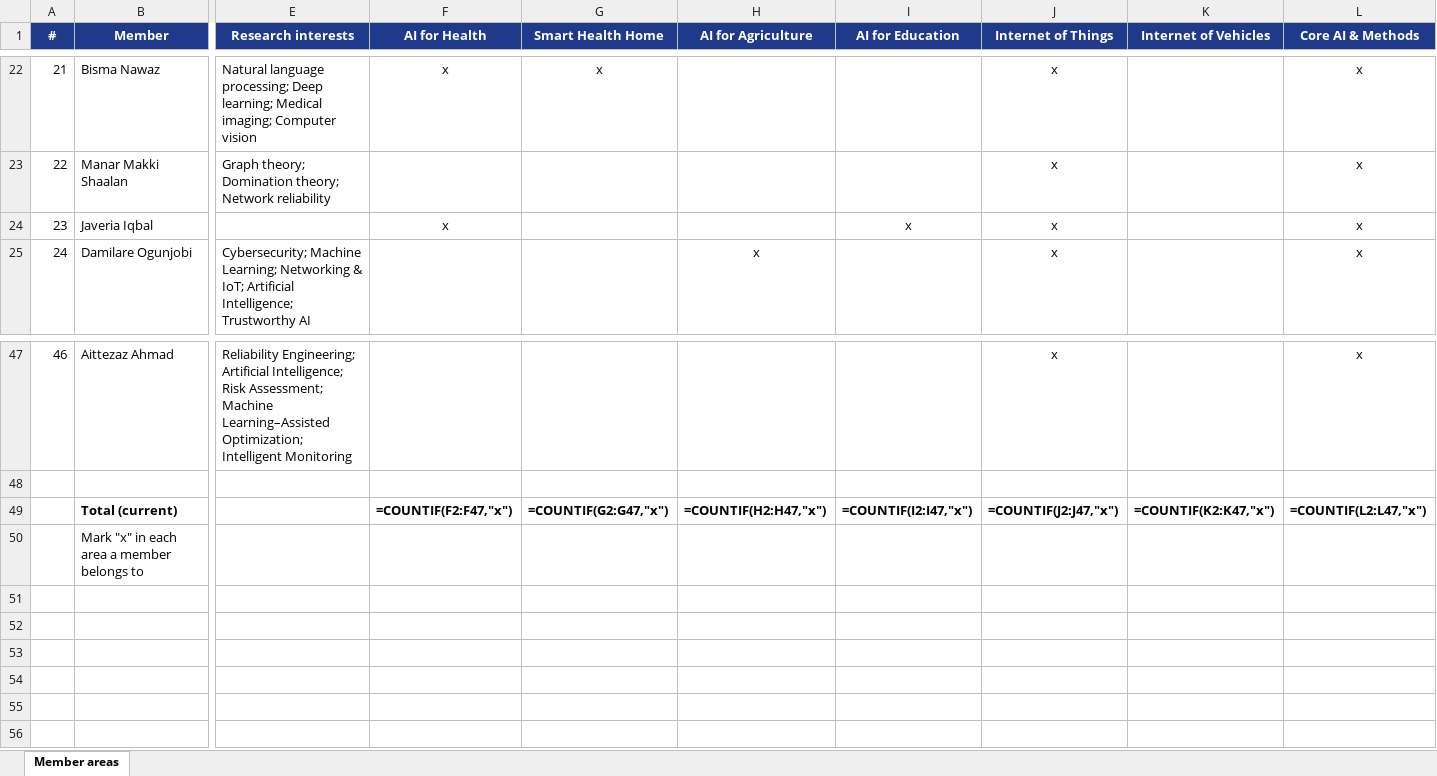
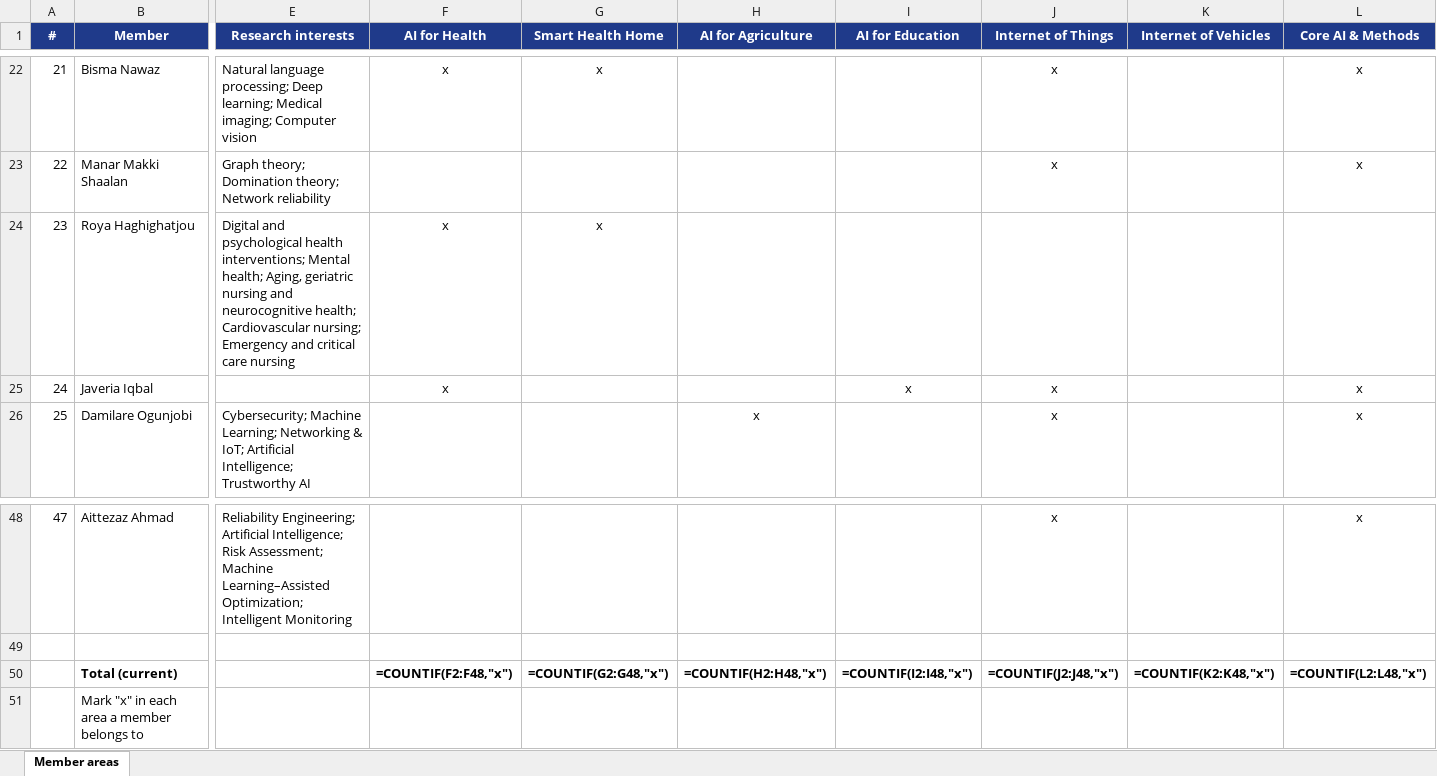
Before and after one commit to Hassanahmed1166/syntera-lab, an Excel workbook: SYNTERA-member-areas.xlsx, sheet Member areas, drawn as a sheet; only a part is shown, gaps mark what is left out; values as stored, in another font and other column widths than the file's, no borders; formulas without a stored value are shown as written; addresses are those after the commit; rows hold the shown columns only; the diff names each change by its address in the sheet, - before the commit and + after, or states it on an @@ line.

```diff
--- a/SYNTERA-member-areas.xlsx (sheet Member areas)
+++ b/SYNTERA-member-areas.xlsx (sheet Member areas)
+row 24: 23 | Roya Haghighatjou | Digital and psychological health interventions; Mental health; Aging, geriatric nursing and neurocognitive health; Cardiovascular nursing; Emergency and critical care nursing | x | x
@@ column A (#) renumbered between rows 25 and 48 @@
-F50 (AI for Health): =COUNTIF(F2:F47,"x")
+F50 (AI for Health): =COUNTIF(F2:F48,"x")
-G50 (Smart Health Home): =COUNTIF(G2:G47,"x")
+G50 (Smart Health Home): =COUNTIF(G2:G48,"x")
-H50 (AI for Agriculture): =COUNTIF(H2:H47,"x")
+H50 (AI for Agriculture): =COUNTIF(H2:H48,"x")
-I50 (AI for Education): =COUNTIF(I2:I47,"x")
+I50 (AI for Education): =COUNTIF(I2:I48,"x")
-J50 (Internet of Things): =COUNTIF(J2:J47,"x")
+J50 (Internet of Things): =COUNTIF(J2:J48,"x")
-K50 (Internet of Vehicles): =COUNTIF(K2:K47,"x")
+K50 (Internet of Vehicles): =COUNTIF(K2:K48,"x")
-L50 (Core AI & Methods): =COUNTIF(L2:L47,"x")
+L50 (Core AI & Methods): =COUNTIF(L2:L48,"x")
```
Also changed, not shown: 13 other files.
